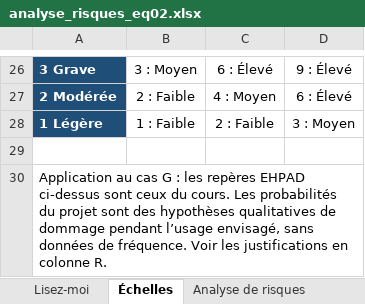
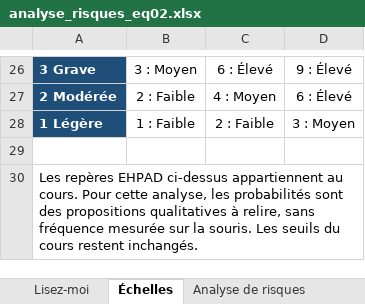
Before and after one commit to lebretyves/TP-M3-2-Analyse-risques-Cas-G, an Excel workbook: analyses/m3/analyse_risques_eq02.xlsx, sheet Échelles, drawn as a sheet; only a part is shown, gaps mark what is left out; values as stored, in another font and other column widths than the file's, no borders; conditional formats not drawn; the diff names each change by its address in the sheet, - before the commit and + after, or states it on an @@ line.

Commit message:
Ajoute les risques 11 a 22 et une AIPD adaptee a la souris

```diff
--- a/analyses/m3/analyse_risques_eq02.xlsx (sheet Échelles)
+++ b/analyses/m3/analyse_risques_eq02.xlsx (sheet Échelles)
-A30: Application au cas G : les repères EHPAD ci-dessus sont ceux du cours. Les probabilités du projet sont des hypothèses qualitatives de dommage pendant l’usage envisagé, sans données de fréquence. Voir les justifications en colonne R.
+A30: Les repères EHPAD ci-dessus appartiennent au cours. Pour cette analyse, les probabilités sont des propositions qualitatives à relire, sans fréquence mesurée sur la souris. Les seuils du cours restent inchangés.
```
Also changed, not shown: sheet Analyse de risques, sheet Synthèse, sheet Lisez-moi, other sheet tabs, formulas that keep their value, 9 other files.
